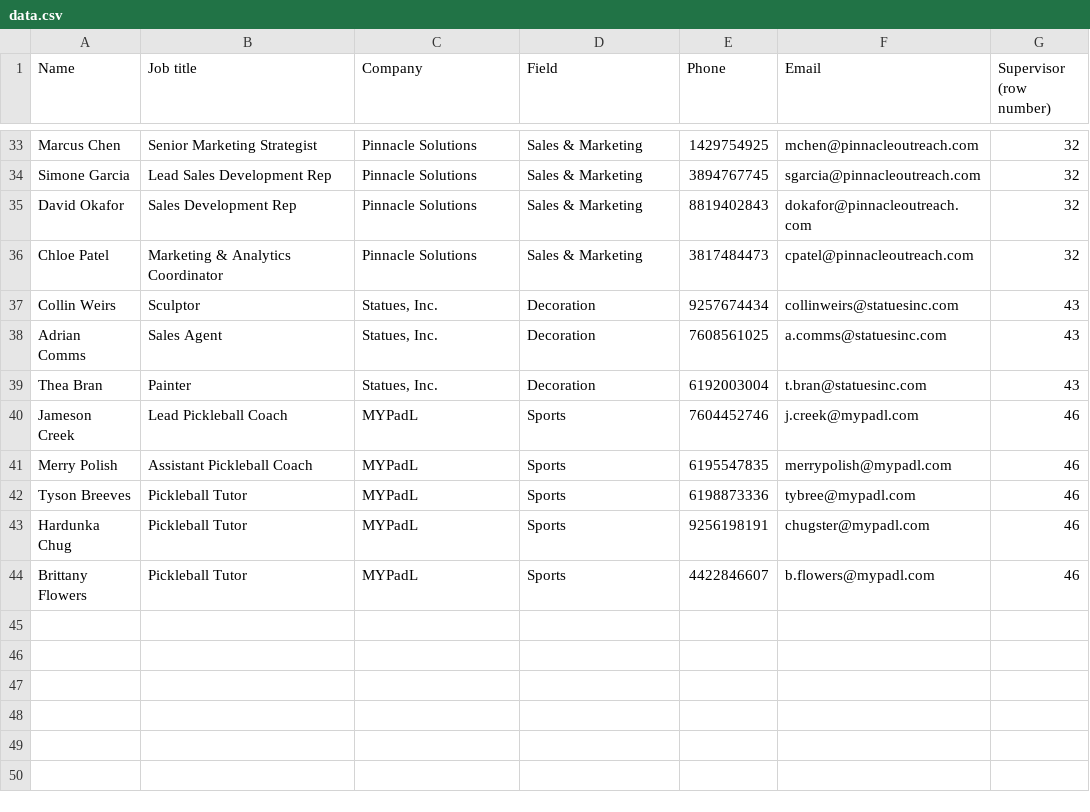
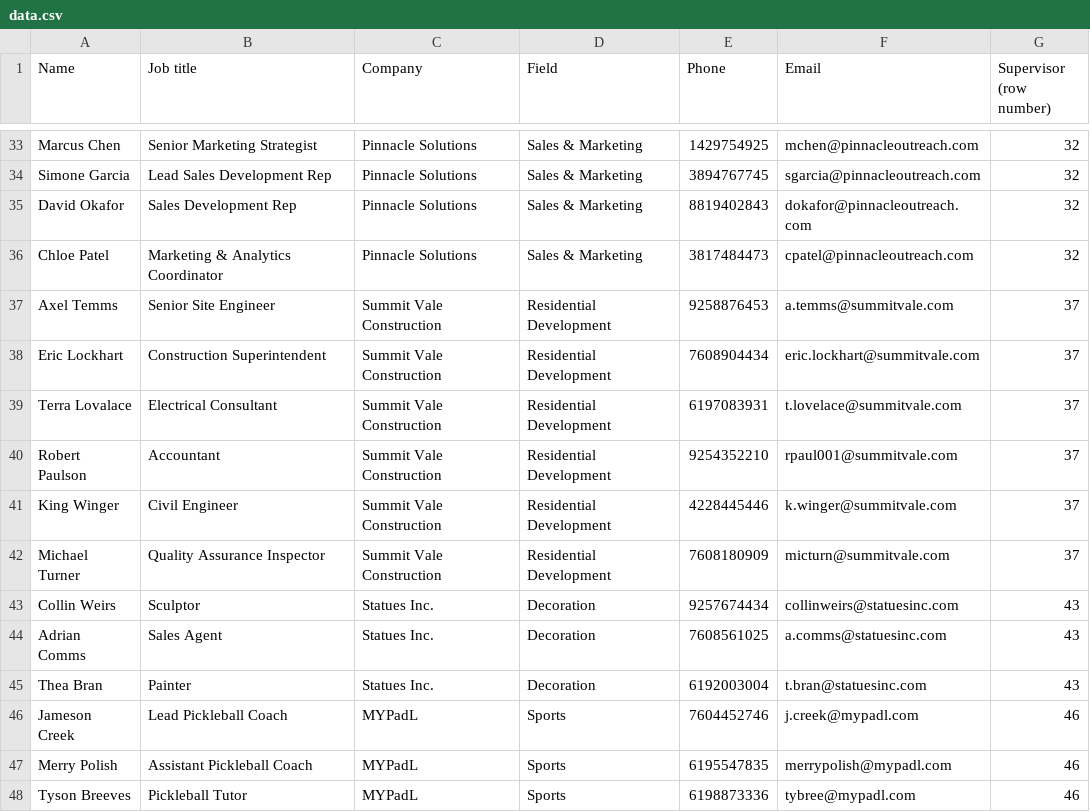
Before and after one commit to gabrielnvian/EmailGenerationPortal, a CSV file: src/data.csv, drawn as a sheet; only a part is shown, gaps mark what is left out; the shorter side is filled out with more unchanged rows.

Commit message:
Update data.csv

```diff
--- a/src/data.csv
+++ b/src/data.csv
@@ -36,5 +36,11 @@ David Okafor,Sales Development Rep ,Pinnacle Solutions,Sales & Marketing,8819402
 Chloe Patel ,Marketing & Analytics Coordinator,Pinnacle Solutions,Sales & Marketing,3817484473,cpatel@pinnacleoutreach.com,32
-Collin Weirs,Sculptor,"Statues, Inc.",Decoration,9257674434,collinweirs@statuesinc.com,43
-Adrian Comms,Sales Agent,"Statues, Inc.",Decoration,7608561025,a.comms@statuesinc.com,43
-Thea Bran,Painter,"Statues, Inc.",Decoration,6192003004,t.bran@statuesinc.com,43
+Axel Temms,Senior Site Engineer,Summit Vale Construction,Residential Development,9258876453,a.temms@summitvale.com,37
+Eric Lockhart,Construction Superintendent,Summit Vale Construction,Residential Development,7608904434,eric.lockhart@summitvale.com,37
+Terra Lovalace,Electrical Consultant,Summit Vale Construction,Residential Development,6197083931,t.lovelace@summitvale.com,37
+Robert Paulson,Accountant,Summit Vale Construction,Residential Development,9254352210,rpaul001@summitvale.com,37
+King Winger,Civil Engineer,Summit Vale Construction,Residential Development,4228445446,k.winger@summitvale.com,37
+Michael Turner,Quality Assurance Inspector,Summit Vale Construction,Residential Development,7608180909,micturn@summitvale.com,37
+Collin Weirs,Sculptor,Statues Inc.,Decoration,9257674434,collinweirs@statuesinc.com,43
+Adrian Comms,Sales Agent,Statues Inc.,Decoration,7608561025,a.comms@statuesinc.com,43
+Thea Bran,Painter,Statues Inc.,Decoration,6192003004,t.bran@statuesinc.com,43
 Jameson Creek,Lead Pickleball Coach,MYPadL,Sports,7604452746,j.creek@mypadl.com,46
```
